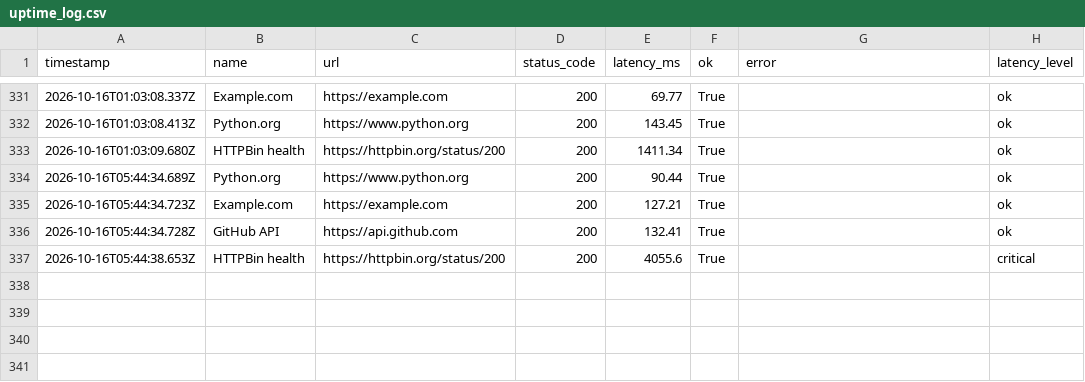
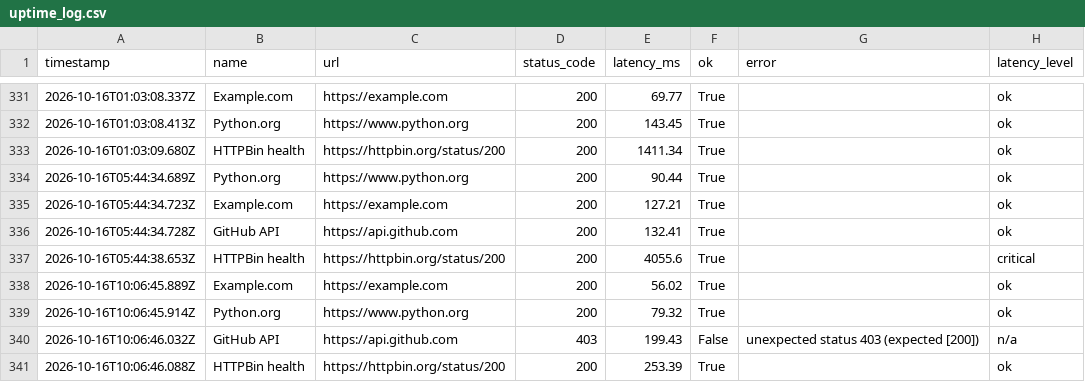
Before and after one commit to Nikhil0074-dev/Cloud-Monitoring, a CSV file: docs/uptime_log.csv, drawn as a sheet; only a part is shown, gaps mark what is left out.

```diff
--- a/docs/uptime_log.csv
+++ b/docs/uptime_log.csv
@@ -337 +337,5 @@ timestamp,name,url,status_code,latency_ms,ok,error,latency_level
 2026-10-16T05:44:38.653Z,HTTPBin health,https://httpbin.org/status/200,200,4055.6,True,,critical
+2026-10-16T10:06:45.889Z,Example.com,https://example.com,200,56.02,True,,ok
+2026-10-16T10:06:45.914Z,Python.org,https://www.python.org,200,79.32,True,,ok
+2026-10-16T10:06:46.032Z,GitHub API,https://api.github.com,403,199.43,False,unexpected status 403 (expected [200]),n/a
+2026-10-16T10:06:46.088Z,HTTPBin health,https://httpbin.org/status/200,200,253.39,True,,ok
```
Also changed, not shown: 4 other files.
